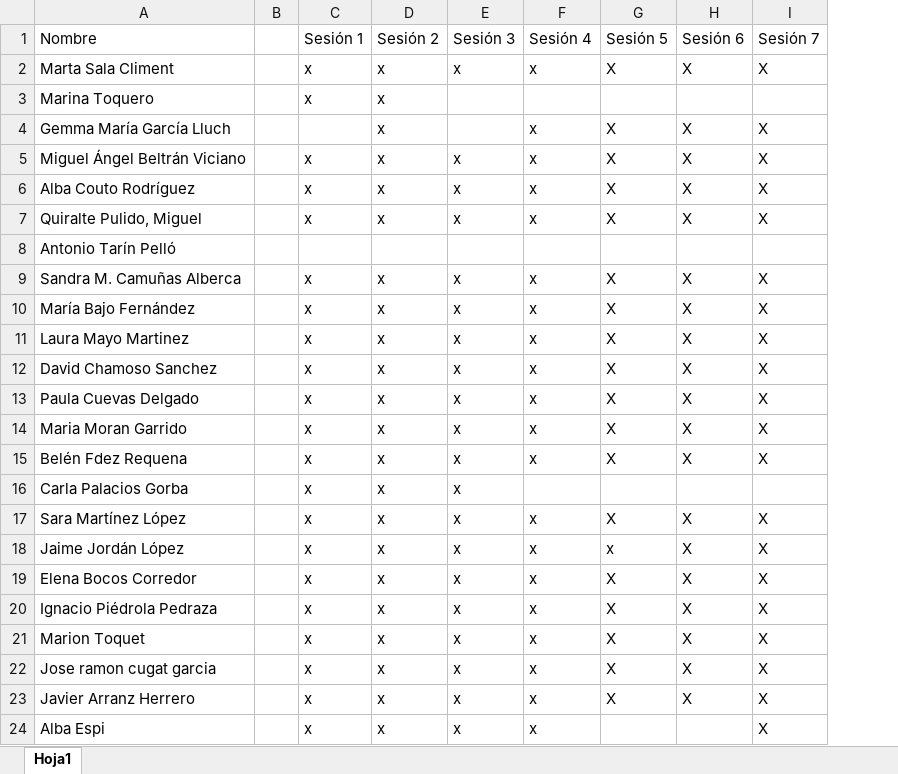
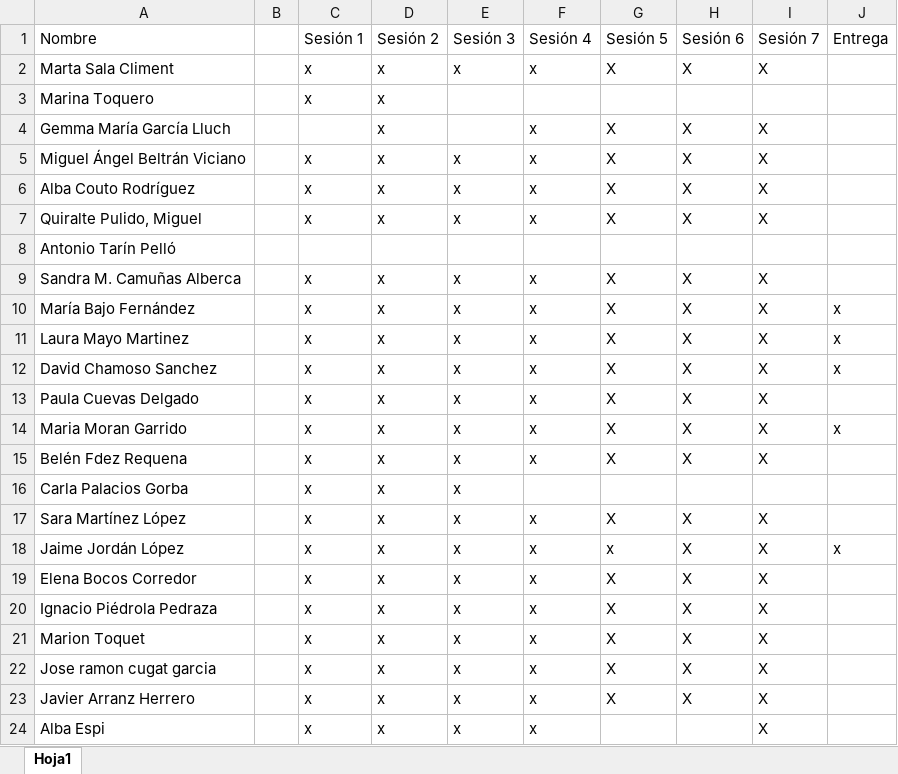
Before and after one commit to albertogilf/R_course_ceindo, an Excel workbook: Control de asistencia.xlsx, sheet Hoja1, drawn as a sheet; values as stored, in another font and other column widths than the file's, no borders; the diff names each change by its address in the sheet, - before the commit and + after, or states it on an @@ line.

Commit message:
Update entregas

```diff
--- a/Control de asistencia.xlsx (sheet Hoja1)
+++ b/Control de asistencia.xlsx (sheet Hoja1)
+column J, rows 1-18: Entrega |  |  |  |  |  |  |  |  | x | x | x |  | x |  |  |  | x
```
Also changed, not shown: 2 other files.
